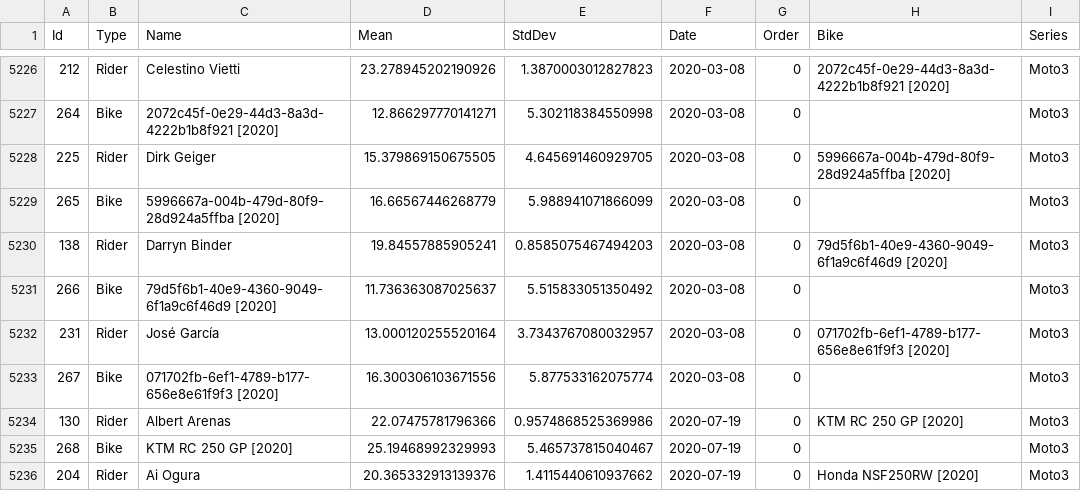
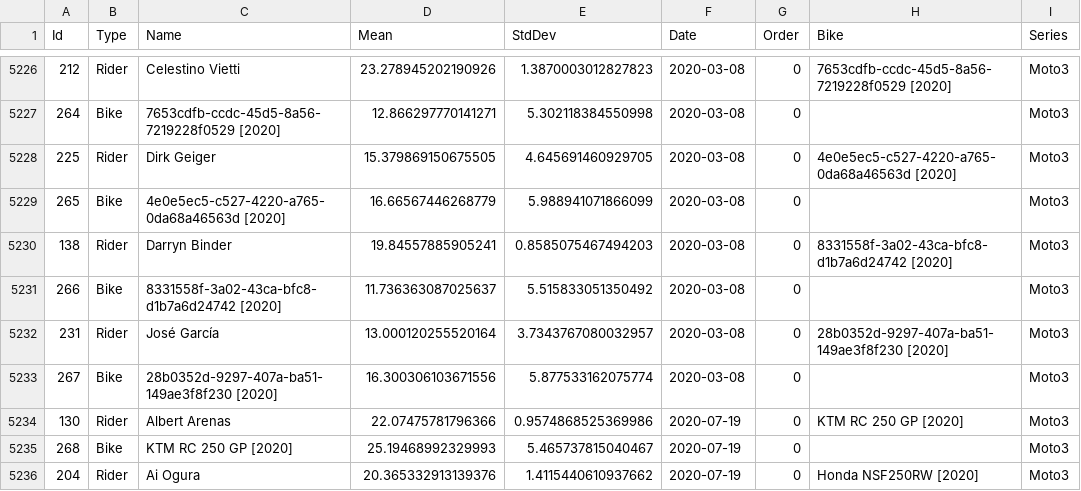
Before and after one commit to Kezyma/kezyma.github.io, a CSV file: motogp/Moto3_TrueSkill_Default.csv, drawn as a sheet; only a part is shown, gaps mark what is left out; the diff covers the shown part only.

```diff
--- a/motogp/Moto3_TrueSkill_Default.csv
+++ b/motogp/Moto3_TrueSkill_Default.csv
@@ -5226,9 +5226,9 @@
-212,Rider,Celestino Vietti,23.278945202190926,1.3870003012827823,2020-03-08,0,2072c45f-0e29-44d3-8a3d-4222b1b8f921 [2020],Moto3
-264,Bike,2072c45f-0e29-44d3-8a3d-4222b1b8f921 [2020],12.866297770141271,5.302118384550998,2020-03-08,0,,Moto3
-225,Rider,Dirk Geiger,15.379869150675505,4.645691460929705,2020-03-08,0,5996667a-004b-479d-80f9-28d924a5ffba [2020],Moto3
-265,Bike,5996667a-004b-479d-80f9-28d924a5ffba [2020],16.66567446268779,5.988941071866099,2020-03-08,0,,Moto3
-138,Rider,Darryn Binder,19.84557885905241,0.8585075467494203,2020-03-08,0,79d5f6b1-40e9-4360-9049-6f1a9c6f46d9 [2020],Moto3
-266,Bike,79d5f6b1-40e9-4360-9049-6f1a9c6f46d9 [2020],11.736363087025637,5.515833051350492,2020-03-08,0,,Moto3
-231,Rider,José García,13.000120255520164,3.7343767080032957,2020-03-08,0,071702fb-6ef1-4789-b177-656e8e61f9f3 [2020],Moto3
-267,Bike,071702fb-6ef1-4789-b177-656e8e61f9f3 [2020],16.300306103671556,5.877533162075774,2020-03-08,0,,Moto3
+212,Rider,Celestino Vietti,23.278945202190926,1.3870003012827823,2020-03-08,0,7653cdfb-ccdc-45d5-8a56-7219228f0529 [2020],Moto3
+264,Bike,7653cdfb-ccdc-45d5-8a56-7219228f0529 [2020],12.866297770141271,5.302118384550998,2020-03-08,0,,Moto3
+225,Rider,Dirk Geiger,15.379869150675505,4.645691460929705,2020-03-08,0,4e0e5ec5-c527-4220-a765-0da68a46563d [2020],Moto3
+265,Bike,4e0e5ec5-c527-4220-a765-0da68a46563d [2020],16.66567446268779,5.988941071866099,2020-03-08,0,,Moto3
+138,Rider,Darryn Binder,19.84557885905241,0.8585075467494203,2020-03-08,0,8331558f-3a02-43ca-bfc8-d1b7a6d24742 [2020],Moto3
+266,Bike,8331558f-3a02-43ca-bfc8-d1b7a6d24742 [2020],11.736363087025637,5.515833051350492,2020-03-08,0,,Moto3
+231,Rider,José García,13.000120255520164,3.7343767080032957,2020-03-08,0,28b0352d-9297-407a-ba51-149ae3f8f230 [2020],Moto3
+267,Bike,28b0352d-9297-407a-ba51-149ae3f8f230 [2020],16.300306103671556,5.877533162075774,2020-03-08,0,,Moto3
 130,Rider,Albert Arenas,22.07475781796366,0.9574868525369986,2020-07-19,0,KTM RC 250 GP [2020],Moto3
```
Also changed, not shown: 54 edited cells elsewhere in this file, 13 other files.
